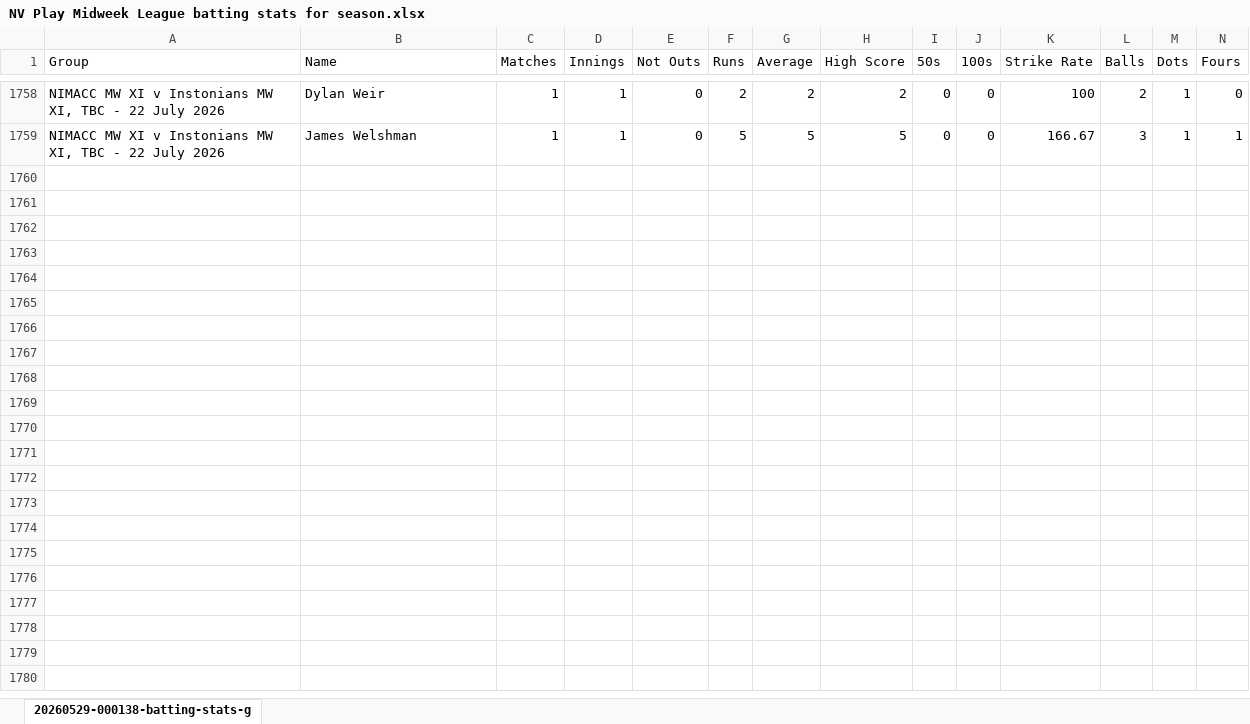
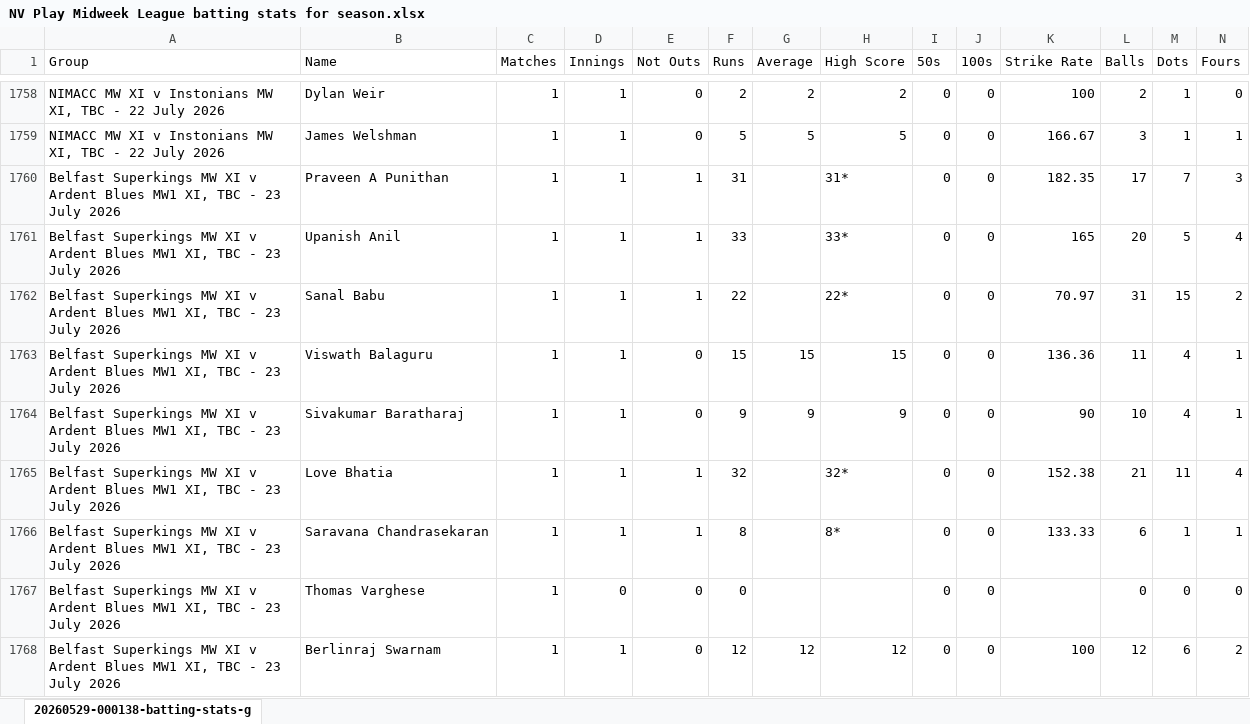
Before and after one commit to wyliemckinty/NCU-Cricket-Stats, an Excel workbook: NV Play Midweek League batting stats for season.xlsx, sheet 20260529-000138-batting-stats-g, drawn as a sheet; only a part is shown, gaps mark what is left out; values as stored, in another font and other column widths than the file's, no borders; rows hold the shown columns only; the diff covers the shown part only; the diff names each change by its address in the sheet, - before the commit and + after, or states it on an @@ line.

```diff
--- a/NV Play Midweek League batting stats for season.xlsx (sheet 20260529-000138-batting-stats-g)
+++ b/NV Play Midweek League batting stats for season.xlsx (sheet 20260529-000138-batting-stats-g)
+row 1760: Belfast Superkings MW XI v Ardent Blues MW1 XI, TBC - 23 July 2026 | Praveen A Punithan | 1 | 1 | 1 | 31 |  | 31* | 0 | 0 | 182.35 | 17 | 7 | 3
+row 1761: Belfast Superkings MW XI v Ardent Blues MW1 XI, TBC - 23 July 2026 | Upanish Anil | 1 | 1 | 1 | 33 |  | 33* | 0 | 0 | 165 | 20 | 5 | 4
+row 1762: Belfast Superkings MW XI v Ardent Blues MW1 XI, TBC - 23 July 2026 | Sanal Babu | 1 | 1 | 1 | 22 |  | 22* | 0 | 0 | 70.97 | 31 | 15 | 2
+row 1763: Belfast Superkings MW XI v Ardent Blues MW1 XI, TBC - 23 July 2026 | Viswath Balaguru | 1 | 1 | 0 | 15 | 15 | 15 | 0 | 0 | 136.36 | 11 | 4 | 1
+row 1764: Belfast Superkings MW XI v Ardent Blues MW1 XI, TBC - 23 July 2026 | Sivakumar Baratharaj | 1 | 1 | 0 | 9 | 9 | 9 | 0 | 0 | 90 | 10 | 4 | 1
+row 1765: Belfast Superkings MW XI v Ardent Blues MW1 XI, TBC - 23 July 2026 | Love Bhatia | 1 | 1 | 1 | 32 |  | 32* | 0 | 0 | 152.38 | 21 | 11 | 4
+row 1766: Belfast Superkings MW XI v Ardent Blues MW1 XI, TBC - 23 July 2026 | Saravana Chandrasekaran | 1 | 1 | 1 | 8 |  | 8* | 0 | 0 | 133.33 | 6 | 1 | 1
+row 1767: Belfast Superkings MW XI v Ardent Blues MW1 XI, TBC - 23 July 2026 | Thomas Varghese | 1 | 0 | 0 | 0 |  |  | 0 | 0 |  | 0 | 0 | 0
+row 1768: Belfast Superkings MW XI v Ardent Blues MW1 XI, TBC - 23 July 2026 | Berlinraj Swarnam | 1 | 1 | 0 | 12 | 12 | 12 | 0 | 0 | 100 | 12 | 6 | 2
```
Also changed, not shown: 13 added rows elsewhere in this sheet, 1. NCU_Registered_Players.xlsx, NV Play Midweek League bowling stats for season.xlsx, 4 other files.
